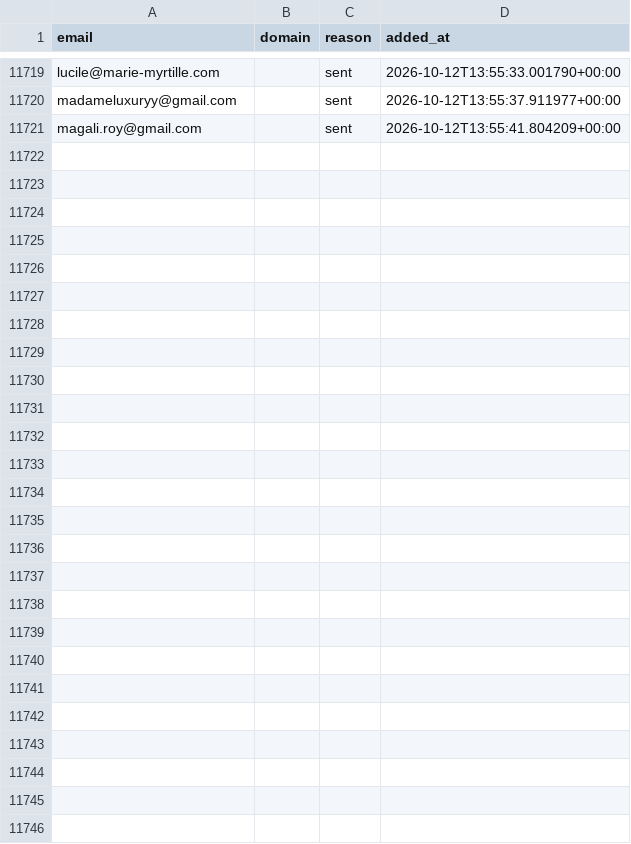
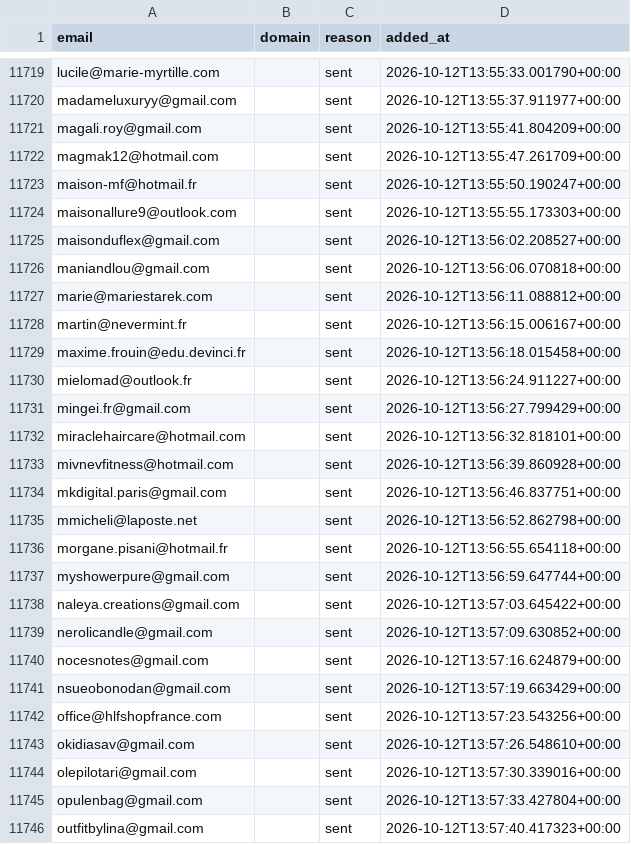
Before and after one commit to romtaug2/SupportAI-Emailing, a CSV file: emailing/data/suppression.csv, drawn as a sheet; only a part is shown, gaps mark what is left out.

Commit message:
chore: persist suppression (envois SupportAI)

```diff
--- a/emailing/data/suppression.csv
+++ b/emailing/data/suppression.csv
@@ -11721 +11721,26 @@ madameluxuryy@gmail.com,,sent,2026-10-12T13:55:37.911977+00:00
 magali.roy@gmail.com,,sent,2026-10-12T13:55:41.804209+00:00
+magmak12@hotmail.com,,sent,2026-10-12T13:55:47.261709+00:00
+maison-mf@hotmail.fr,,sent,2026-10-12T13:55:50.190247+00:00
+maisonallure9@outlook.com,,sent,2026-10-12T13:55:55.173303+00:00
+maisonduflex@gmail.com,,sent,2026-10-12T13:56:02.208527+00:00
+maniandlou@gmail.com,,sent,2026-10-12T13:56:06.070818+00:00
+marie@mariestarek.com,,sent,2026-10-12T13:56:11.088812+00:00
+martin@nevermint.fr,,sent,2026-10-12T13:56:15.006167+00:00
+maxime.frouin@edu.devinci.fr,,sent,2026-10-12T13:56:18.015458+00:00
+mielomad@outlook.fr,,sent,2026-10-12T13:56:24.911227+00:00
+mingei.fr@gmail.com,,sent,2026-10-12T13:56:27.799429+00:00
+miraclehaircare@hotmail.com,,sent,2026-10-12T13:56:32.818101+00:00
+mivnevfitness@hotmail.com,,sent,2026-10-12T13:56:39.860928+00:00
+mkdigital.paris@gmail.com,,sent,2026-10-12T13:56:46.837751+00:00
+mmicheli@laposte.net,,sent,2026-10-12T13:56:52.862798+00:00
+morgane.pisani@hotmail.fr,,sent,2026-10-12T13:56:55.654118+00:00
+myshowerpure@gmail.com,,sent,2026-10-12T13:56:59.647744+00:00
+naleya.creations@gmail.com,,sent,2026-10-12T13:57:03.645422+00:00
+nerolicandle@gmail.com,,sent,2026-10-12T13:57:09.630852+00:00
+nocesnotes@gmail.com,,sent,2026-10-12T13:57:16.624879+00:00
+nsueobonodan@gmail.com,,sent,2026-10-12T13:57:19.663429+00:00
+office@hlfshopfrance.com,,sent,2026-10-12T13:57:23.543256+00:00
+okidiasav@gmail.com,,sent,2026-10-12T13:57:26.548610+00:00
+olepilotari@gmail.com,,sent,2026-10-12T13:57:30.339016+00:00
+opulenbag@gmail.com,,sent,2026-10-12T13:57:33.427804+00:00
+outfitbylina@gmail.com,,sent,2026-10-12T13:57:40.417323+00:00
```
